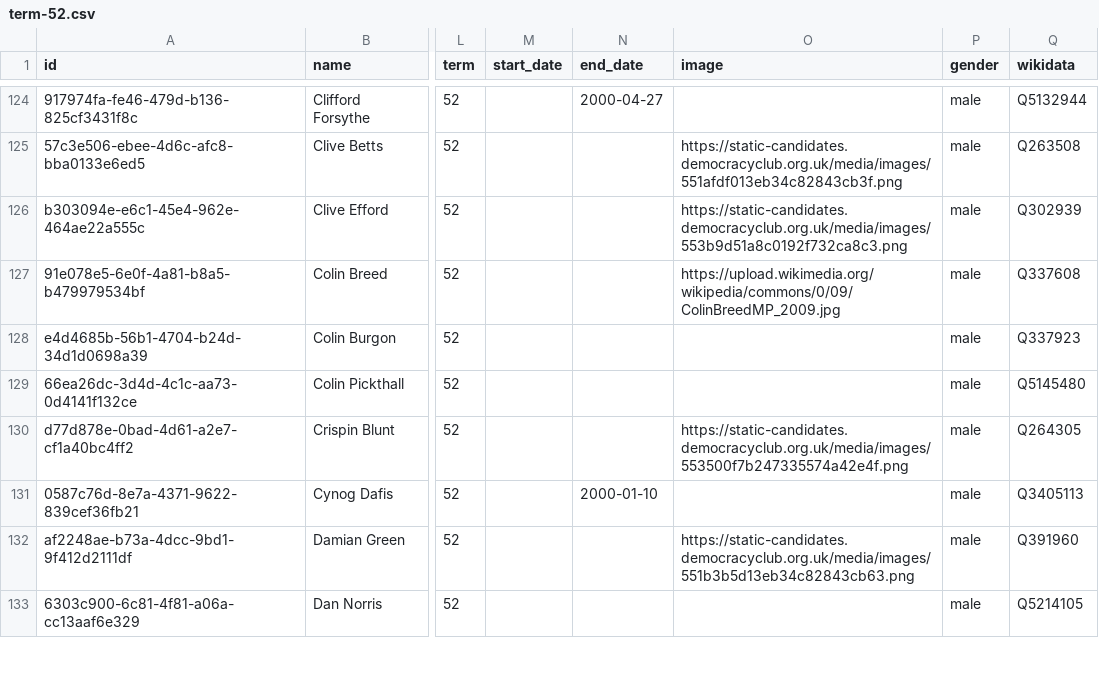
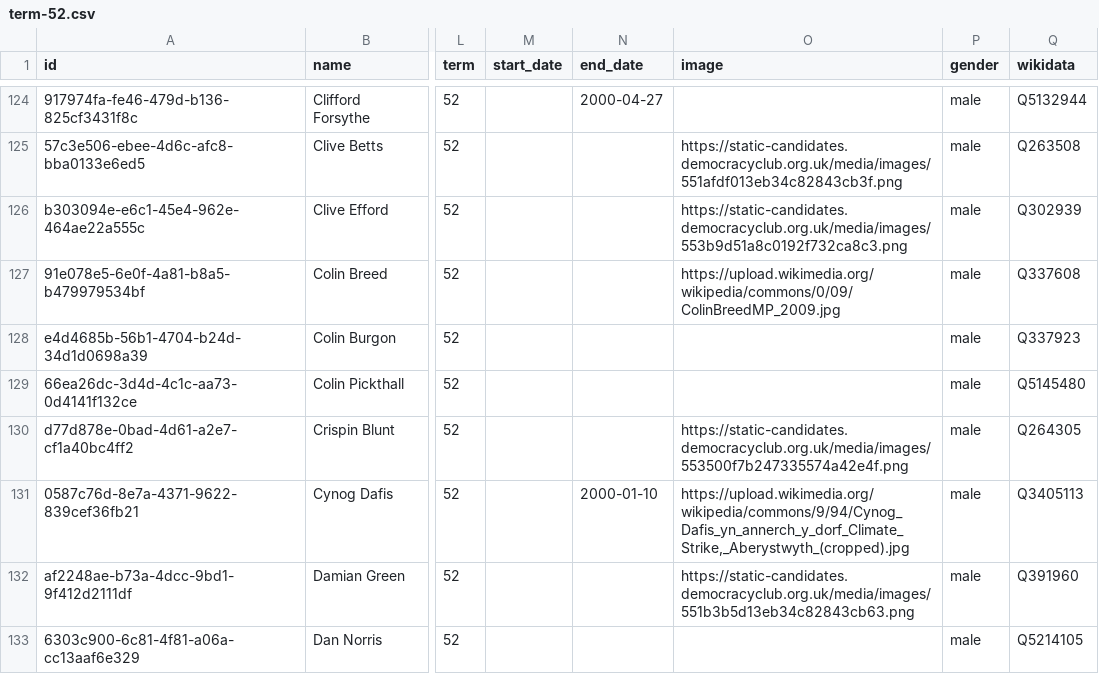
Before and after one commit to loudspeek/representa, a CSV file: data/UK/Commons/term-52.csv, drawn as a sheet; only a part is shown, gaps mark what is left out; the diff covers the shown part only; the diff names each change by its address in the sheet, - before the commit and + after, or states it on an @@ line.

```diff
--- a/data/UK/Commons/term-52.csv
+++ b/data/UK/Commons/term-52.csv
-O131 (image): (empty)
+O131 (image): https://upload.wikimedia.org/wikipedia/commons/9/94/Cynog_Dafis_yn_annerch_y_dorf_Climate_Strike,_Aberystwyth_(cropped).jpg
```
Also changed, not shown: 7 edited cells elsewhere in this file, 15 other files.
